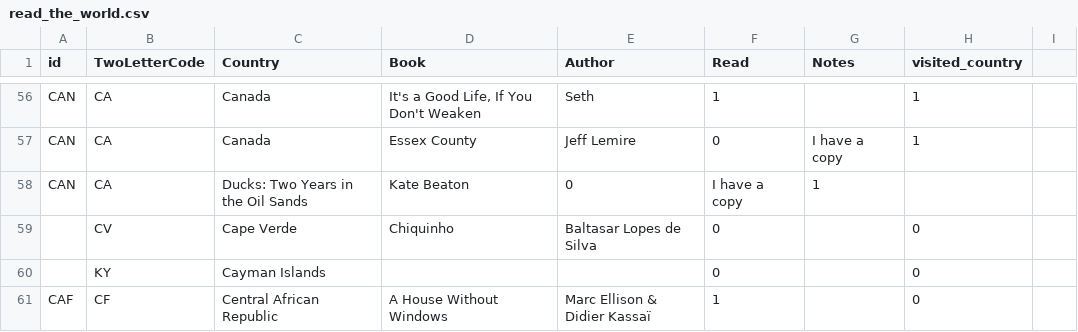
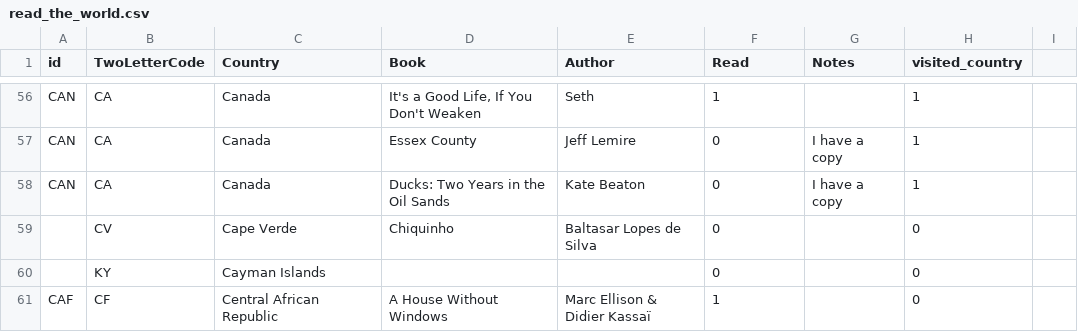
Before and after one commit to paulkaefer/read-the-world, a CSV file: data/read_the_world.csv, drawn as a sheet; only a part is shown, gaps mark what is left out; removed rows and columns are numbered as before the commit, all else as after; the diff names each change by its address in the sheet, - before the commit and + after, or states it on an @@ line.

Commit message:
added missing country name

```diff
--- a/data/read_the_world.csv
+++ b/data/read_the_world.csv
-row 58: CAN | CA | Ducks: Two Years in the Oil Sands | Kate Beaton | 0 | I have a copy | 1
+row 58: CAN | CA | Canada | Ducks: Two Years in the Oil Sands | Kate Beaton | 0 | I have a copy | 1
```
